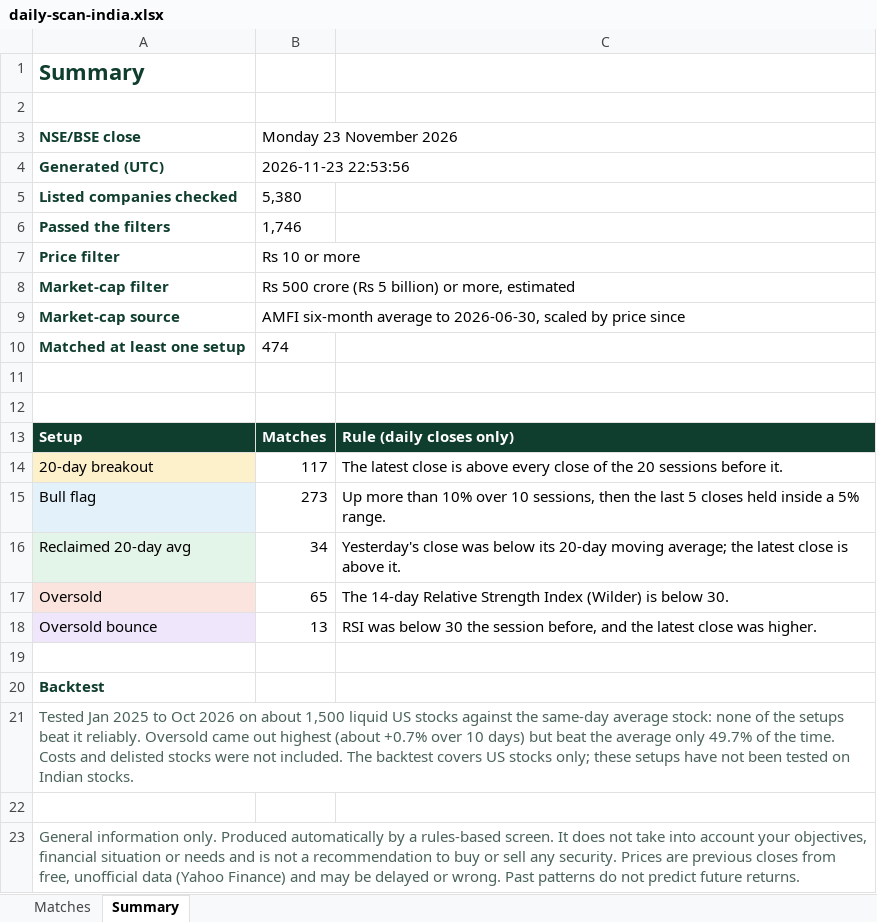
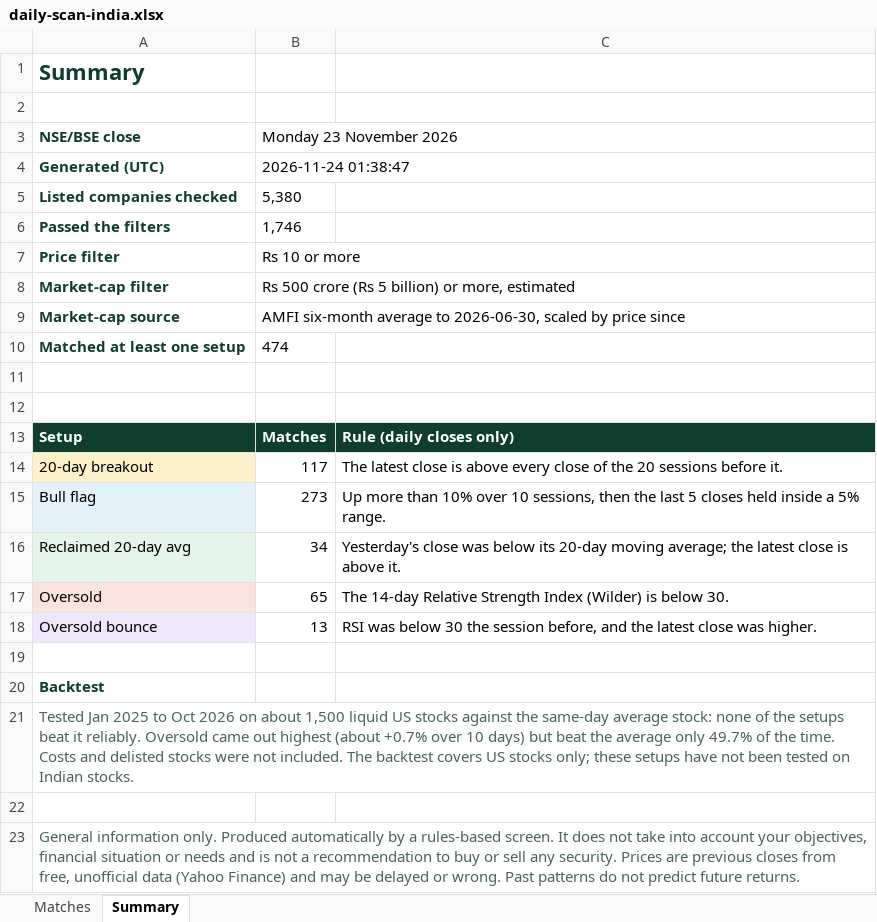
Before and after one commit to RohanTainwala/Finingale, an Excel workbook: data/daily-scan-india.xlsx, sheet Summary, drawn as a sheet; values as stored, in another font and other column widths than the file's, no borders; the diff names each change by its address in the sheet, - before the commit and + after, or states it on an @@ line.

```diff
--- a/data/daily-scan-india.xlsx (sheet Summary)
+++ b/data/daily-scan-india.xlsx (sheet Summary)
-B4 (Monday 23 November 2026): 2026-11-23 22:53:56
+B4 (Monday 23 November 2026): 2026-11-24 01:38:47
```
Also changed, not shown: 1 other file.
